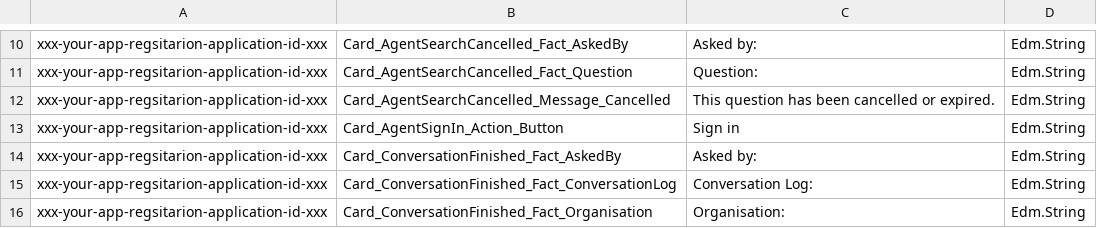
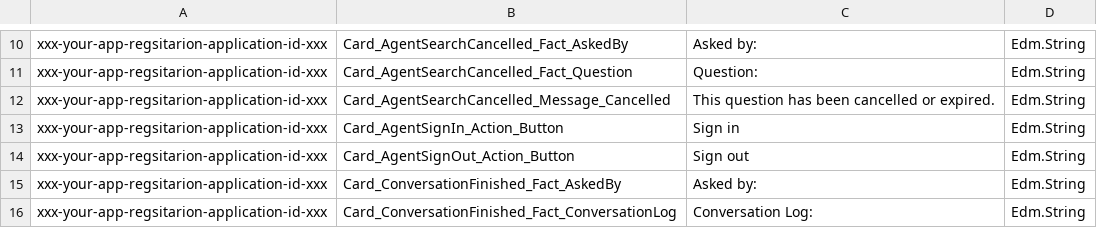
Before and after one commit to modalitysystems/modalitysoftware-docs, a CSV file: TeamsChatAssist/images/MessageConfigurations.typed.csv, drawn as a sheet; only a part is shown, gaps mark what is left out; the shorter side is filled out with more unchanged rows; the diff names each change by its address in the sheet, - before the commit and + after, or states it on an @@ line.

Commit message:
Add Sign out action button to csv

```diff
--- a/TeamsChatAssist/images/MessageConfigurations.typed.csv
+++ b/TeamsChatAssist/images/MessageConfigurations.typed.csv
+row 14: xxx-your-app-regsitarion-application-id-xxx | Card_AgentSignOut_Action_Button | Sign out | Edm.String
```
